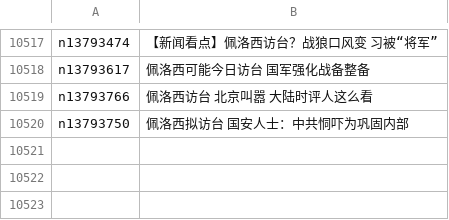
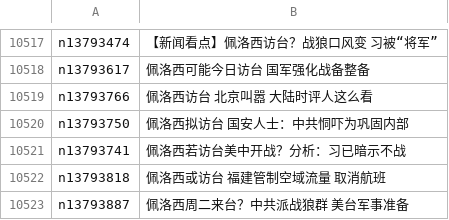
Before and after one commit to easy2view/epoch-news, a CSV file: indexes/ncid277.csv, drawn as a sheet; only a part is shown, gaps mark what is left out.

```diff
--- a/indexes/ncid277.csv
+++ b/indexes/ncid277.csv
@@ -10520 +10520,4 @@ n13793766,佩洛西访台 北京叫嚣 大陆时评人这么看
 n13793750,佩洛西拟访台 国安人士：中共恫吓为巩固内部
+n13793741,佩洛西若访台美中开战？分析：习已暗示不战
+n13793818,佩洛西或访台 福建管制空域流量 取消航班
+n13793887,佩洛西周二来台？中共派战狼群 美台军事准备
```
Also changed, not shown: indexes/ncid1078159.csv, indexes/ncid1349361.csv, 54 other files.
